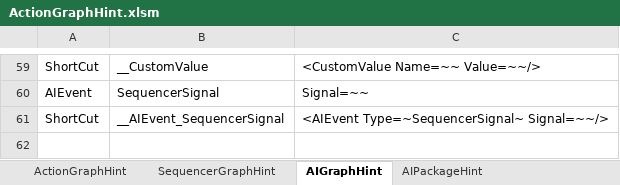
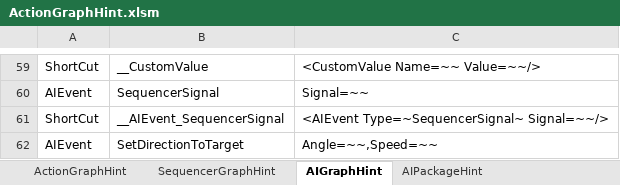
Before and after one commit to NEtuee/ProjectMS, an Excel workbook: Tools/ActionGraphHint.xlsm, sheet AIGraphHint, drawn as a sheet; only a part is shown, gaps mark what is left out; values as stored, in another font and other column widths than the file's, no borders; the diff names each change by its address in the sheet, - before the commit and + after, or states it on an @@ line.

```diff
--- a/Tools/ActionGraphHint.xlsm (sheet AIGraphHint)
+++ b/Tools/ActionGraphHint.xlsm (sheet AIGraphHint)
+row 62: AIEvent | SetDirectionToTarget | Angle=~~,Speed=~~
```
Also changed, not shown: sheet AIPackageHint, 2 other files.
